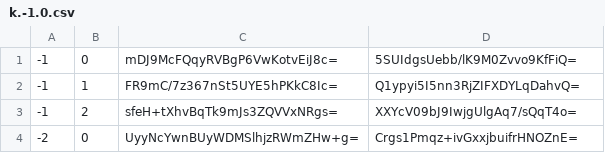
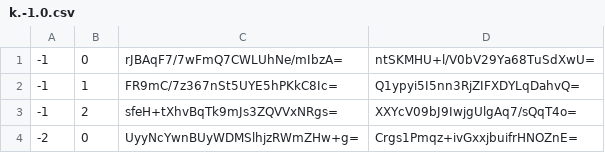
Before and after one commit to Sneezry/mcmapweb, a CSV file: tiles/zoom.-1/metadata/k.-1.0.csv, drawn as a sheet.

```diff
--- a/tiles/zoom.-1/metadata/k.-1.0.csv
+++ b/tiles/zoom.-1/metadata/k.-1.0.csv
@@ -1,2 +1,2 @@
--1,0,mDJ9McFQqyRVBgP6VwKotvEiJ8c=,5SUIdgsUebb/lK9M0Zvvo9KfFiQ=
+-1,0,rJBAqF7/7wFmQ7CWLUhNe/mIbzA=,ntSKMHU+l/V0bV29Ya68TuSdXwU=
 -1,1,FR9mC/7z367nSt5UYE5hPKkC8Ic=,Q1ypyi5I5nn3RjZIFXDYLqDahvQ=
```
Also changed, not shown: tiles/zoom.-1/metadata/k.0.0.csv, tiles/zoom.-2/metadata/k.0.0.csv, 25 other files.
